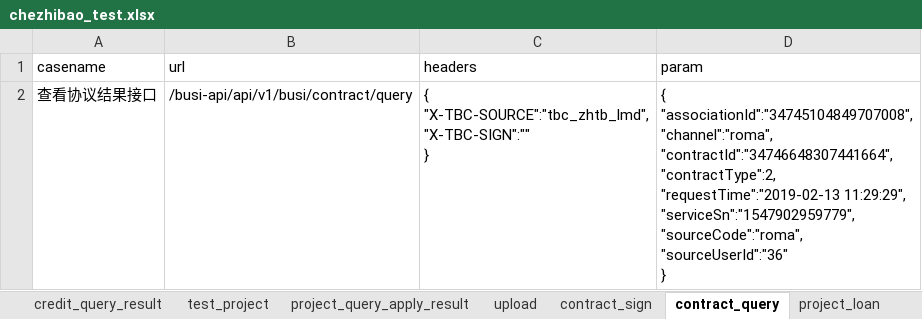
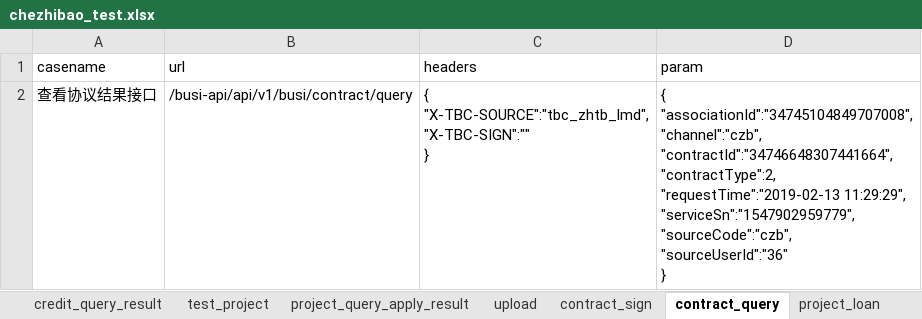
Before and after one commit to wanglong12341/I-G, an Excel workbook: data/chezhibao_test.xlsx, sheet contract_query, drawn as a sheet; values as stored, in another font and other column widths than the file's, no borders; ↵ is a line break in a cell; the diff names each change by its address in the sheet, - before the commit and + after, or states it on an @@ line.

```diff
--- a/data/chezhibao_test.xlsx (sheet contract_query)
+++ b/data/chezhibao_test.xlsx (sheet contract_query)
-D2 (param): { ↵ "associationId":"34745104849707008", ↵ "channel":"roma", ↵ "contractId":"34746648307441664", ↵ "contractType":2, ↵ "requestTime":"2019-02-13 11:29:29", ↵ "serviceSn":"1547902959779", ↵ "sourceCode":"roma", ↵ "sourceUserId":"36" ↵ }
+D2 (param): { ↵ "associationId":"34745104849707008", ↵ "channel":"czb", ↵ "contractId":"34746648307441664", ↵ "contractType":2, ↵ "requestTime":"2019-02-13 11:29:29", ↵ "serviceSn":"1547902959779", ↵ "sourceCode":"czb", ↵ "sourceUserId":"36" ↵ }
```
Also changed, not shown: sheet project_loan, sheet project_query_apply_result.
